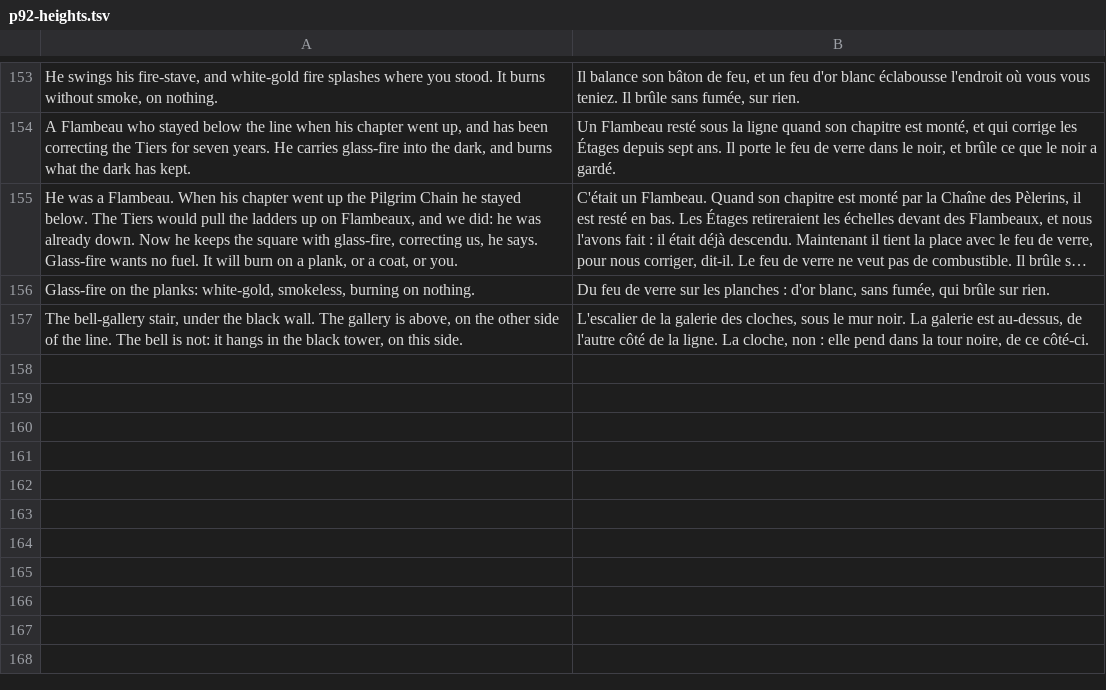
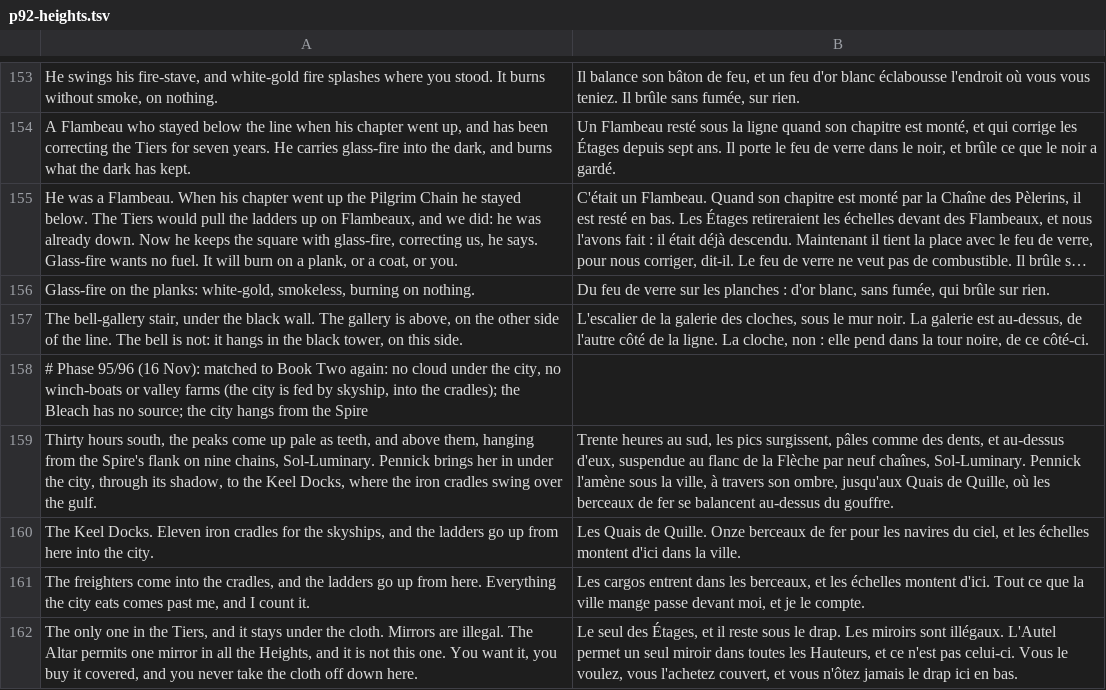
Before and after one commit to dribblejerp-KlunkDunker/echoes-of-the-shattered-octave, a TSV file: tools/i18n/p92-heights.tsv, drawn as a sheet; only a part is shown, gaps mark what is left out; long unchanged cells end in ….

```diff
--- a/tools/i18n/p92-heights.tsv
+++ b/tools/i18n/p92-heights.tsv
@@ -157 +157,6 @@ Glass-fire on the planks: white-gold, smokeless, burning on nothing.	Du feu de v
 The bell-gallery stair, under the black wall. The gallery is above, on the other side of the line. The bell is not: it hangs in the black tower, on this side.	L'escalier de la galerie des cloches, sous le mur noir. La galerie est au-dessus, de l'autre côté de la ligne. La cloche, non : elle pend dans la tour noire, de ce côté-ci.
+# Phase 95/96 (16 Nov): matched to Book Two again: no cloud under the city, no winch-boats or valley farms (the city is fed by skyship, into the cradles); the Bleach has no source; the city hangs from the Spire
+Thirty hours south, the peaks come up pale as teeth, and above them, hanging from the Spire's flank on nine chains, Sol-Luminary. Pennick brings her in under the city, through its shadow, to the Keel Docks, where the iron cradles swing over the gulf.	Trente heures au sud, les pics surgissent, pâles comme des dents, et au-dessus d'eux, suspendue au flanc de la Flèche par neuf chaînes, Sol-Luminary. Pennick l'amène sous la ville, à travers son ombre, jusqu'aux Quais de Quille, où les berceaux de fer se balancent au-dessus du gouffre.
+The Keel Docks. Eleven iron cradles for the skyships, and the ladders go up from here into the city.	Les Quais de Quille. Onze berceaux de fer pour les navires du ciel, et les échelles montent d'ici dans la ville.
+The freighters come into the cradles, and the ladders go up from here. Everything the city eats comes past me, and I count it.	Les cargos entrent dans les berceaux, et les échelles montent d'ici. Tout ce que la ville mange passe devant moi, et je le compte.
+The only one in the Tiers, and it stays under the cloth. Mirrors are illegal. The Altar permits one mirror in all the Heights, and it is not this one. You want it, you buy it covered, and you never take the cloth off down here.	Le seul des Étages, et il reste sous le drap. Les miroirs sont illégaux. L'Autel permet un seul miroir dans toutes les Hauteurs, et ce n'est pas celui-ci. Vous le voulez, vous l'achetez couvert, et vous n'ôtez jamais le drap ici en bas.
```
Also changed, not shown: tools/i18n/p95-pilgrim.tsv, 6 other files.
